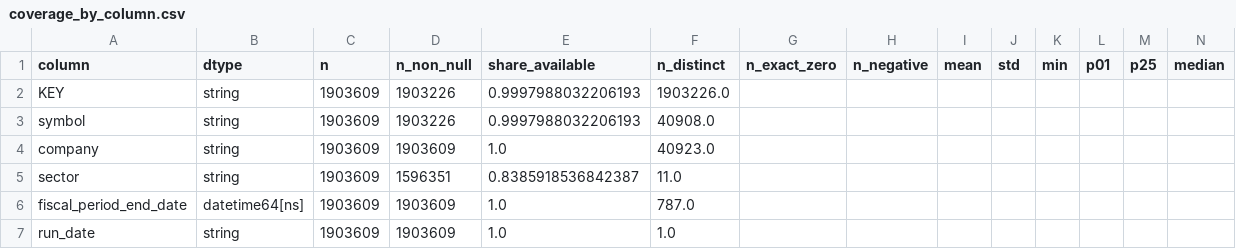
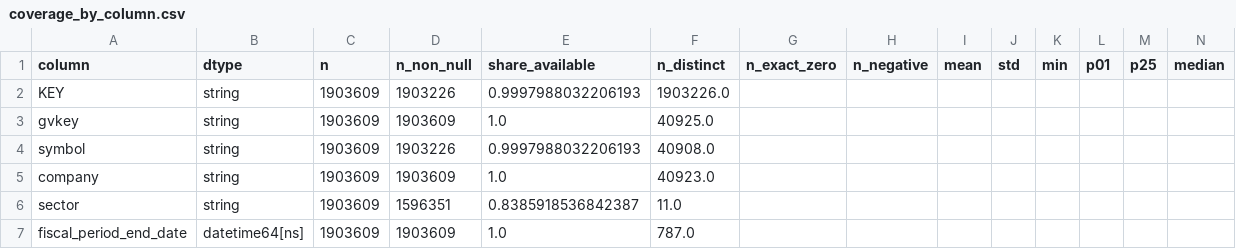
Before and after one commit to Tlevi308/roic_research, a CSV file: output/tables/coverage_by_column.csv, drawn as a sheet; only a part is shown; the shorter side is filled out with more unchanged rows; rows hold the shown columns only; the diff names each change by its address in the sheet, - before the commit and + after, or states it on an @@ line.

```diff
--- a/output/tables/coverage_by_column.csv
+++ b/output/tables/coverage_by_column.csv
+row 3: gvkey | string | 1903609 | 1903609 | 1.0 | 40925.0
```
Also changed, not shown: output/prices_build/tables/coverage_by_column.csv, output/tables/schema_contract.csv, 35 other files.
